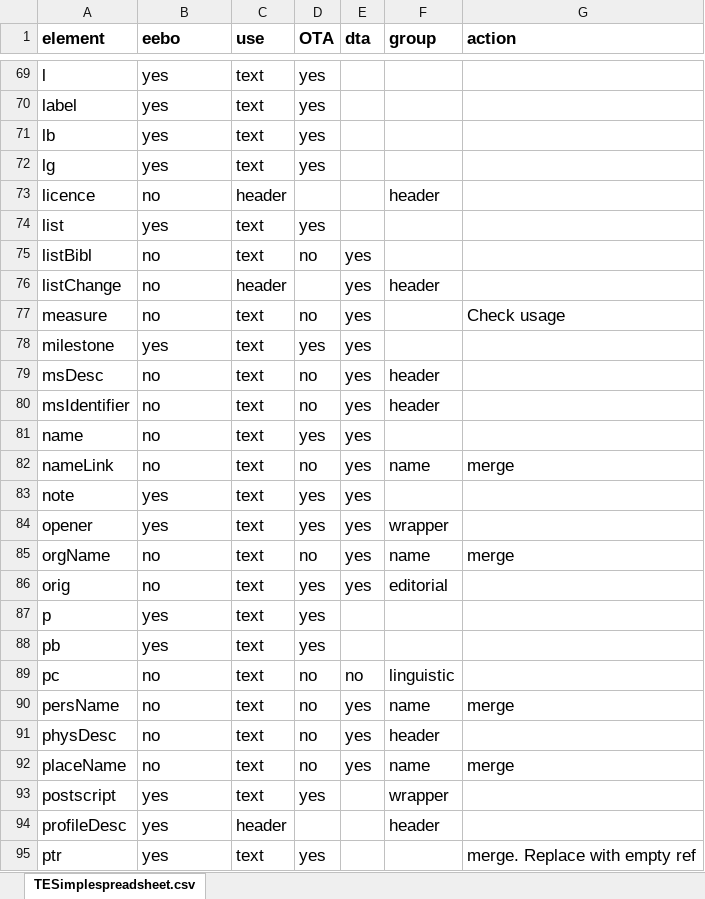
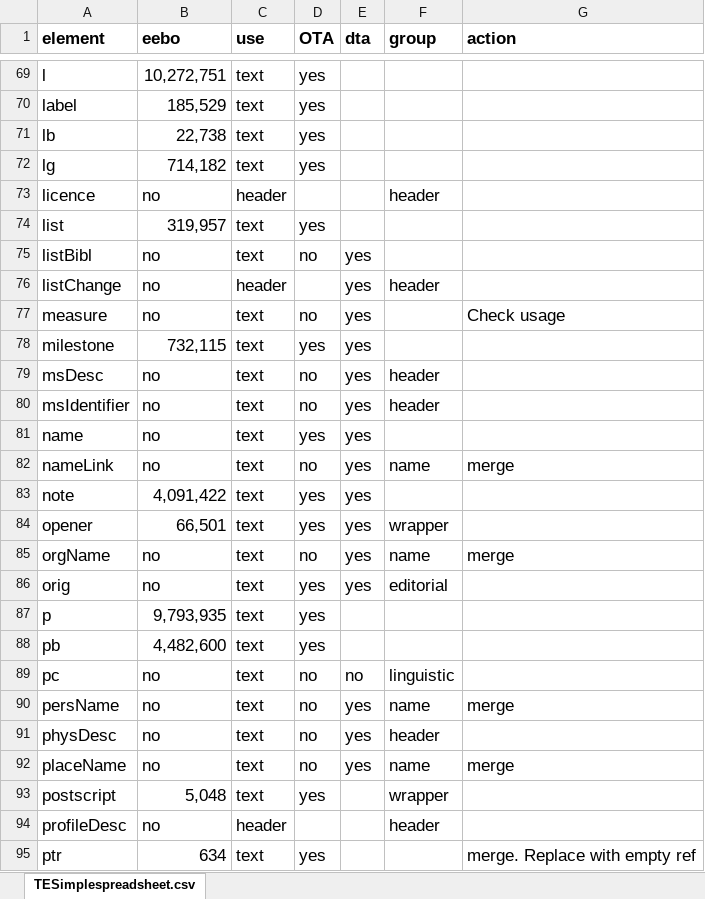
Before and after one commit to TEIC/TEI-Simple, an Excel workbook: TEISimplespreadsheet.xlsx, sheet TESimplespreadsheet.csv, drawn as a sheet; only a part is shown, gaps mark what is left out; values as stored, in another font and other column widths than the file's, no borders; the diff covers the shown part only; the diff names each change by its address in the sheet, - before the commit and + after, or states it on an @@ line.

Commit message:
added EEBO/TCP counts to spreadsheet

```diff
--- a/TEISimplespreadsheet.xlsx (sheet TESimplespreadsheet.csv)
+++ b/TEISimplespreadsheet.xlsx (sheet TESimplespreadsheet.csv)
-B69 (eebo): yes
+B69 (eebo): 10,272,751
-B70 (eebo): yes
+B70 (eebo): 185,529
-B71 (eebo): yes
+B71 (eebo): 22,738
-B72 (eebo): yes
+B72 (eebo): 714,182
-B74 (eebo): yes
+B74 (eebo): 319,957
-B78 (eebo): yes
+B78 (eebo): 732,115
-B83 (eebo): yes
+B83 (eebo): 4,091,422
-B84 (eebo): yes
+B84 (eebo): 66,501
-B87 (eebo): yes
+B87 (eebo): 9,793,935
-B88 (eebo): yes
+B88 (eebo): 4,482,600
-B93 (eebo): yes
+B93 (eebo): 5,048
-B94 (eebo): yes
+B94 (eebo): no
-B95 (eebo): yes
+B95 (eebo): 634
```
Also changed, not shown: 47 edited cells elsewhere in this sheet.
